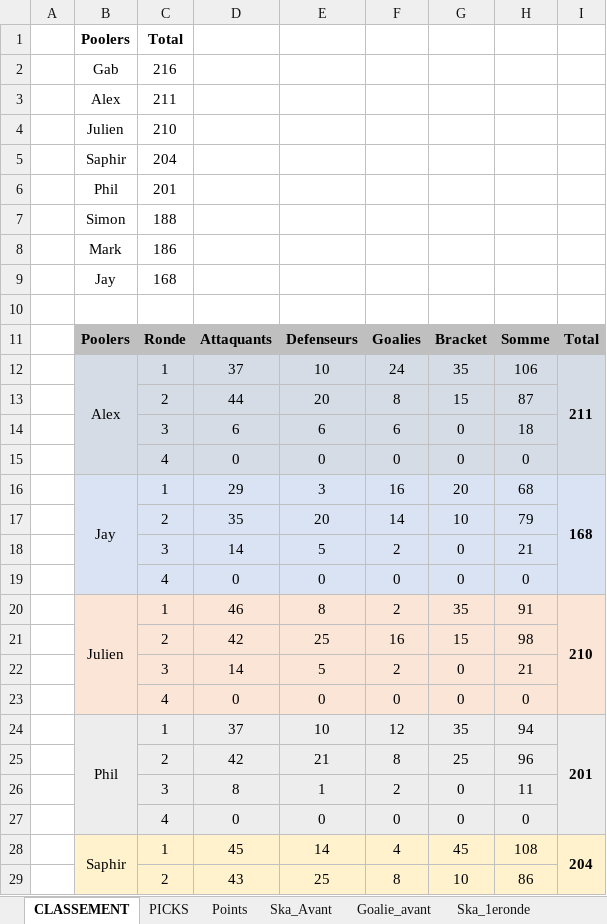
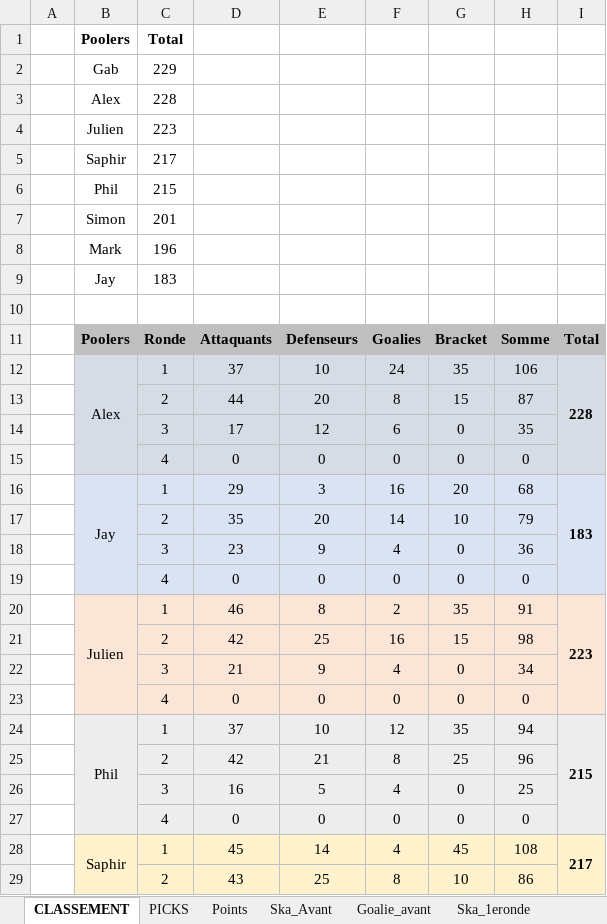
Before and after one commit to defoyalex/defoyalex.github.io, an Excel workbook: poolVeilleux.xlsx, sheet CLASSEMENT, drawn as a sheet; only a part is shown; values as stored, in another font and other column widths than the file's, no borders; removed rows and columns are numbered as before the commit, all else as after; the diff covers the shown part only; the diff names each change by its address in the sheet, - before the commit and + after, or states it on an @@ line.

```diff
--- a/poolVeilleux.xlsx (sheet CLASSEMENT)
+++ b/poolVeilleux.xlsx (sheet CLASSEMENT)
-C2: 216
+C2: 229
-C3: 211
+C3: 228
-C4: 210
+C4: 223
-C5: 204
+C5: 217
+row 6:  | Phil | 215
-B7: Phil
+B7: Simon
-row 7:  | Simon | 188
-C8: 186
+C8: 196
-C9: 168
+C9: 183
-I12: 211
+I12: 228
-D14: 6
+D14: 17
-E14: 6
+E14: 12
-H14: 18
+H14: 35
-I16: 168
+I16: 183
-row 18:  |  | 3 | 14 | 5 | 2 | 0 | 21
+row 18:  |  | 3 | 23 | 9 | 4 | 0 | 36
-I20: 210
+I20: 223
-row 22:  |  | 3 | 14 | 5 | 2 | 0 | 21
+row 22:  |  | 3 | 21 | 9 | 4 | 0 | 34
-I24: 201
+I24: 215
-row 26:  |  | 3 | 8 | 1 | 2 | 0 | 11
+row 26:  |  | 3 | 16 | 5 | 4 | 0 | 25
-I28: 204
+I28: 217
```
Also changed, not shown: 4 added rows, 4 removed rows and 3 edited cells elsewhere in this sheet, sheet Ska_3eronde, sheet Points, sheet Goalie_3eronde, sheet PICKS, formulas that keep their value, 3 other files.
